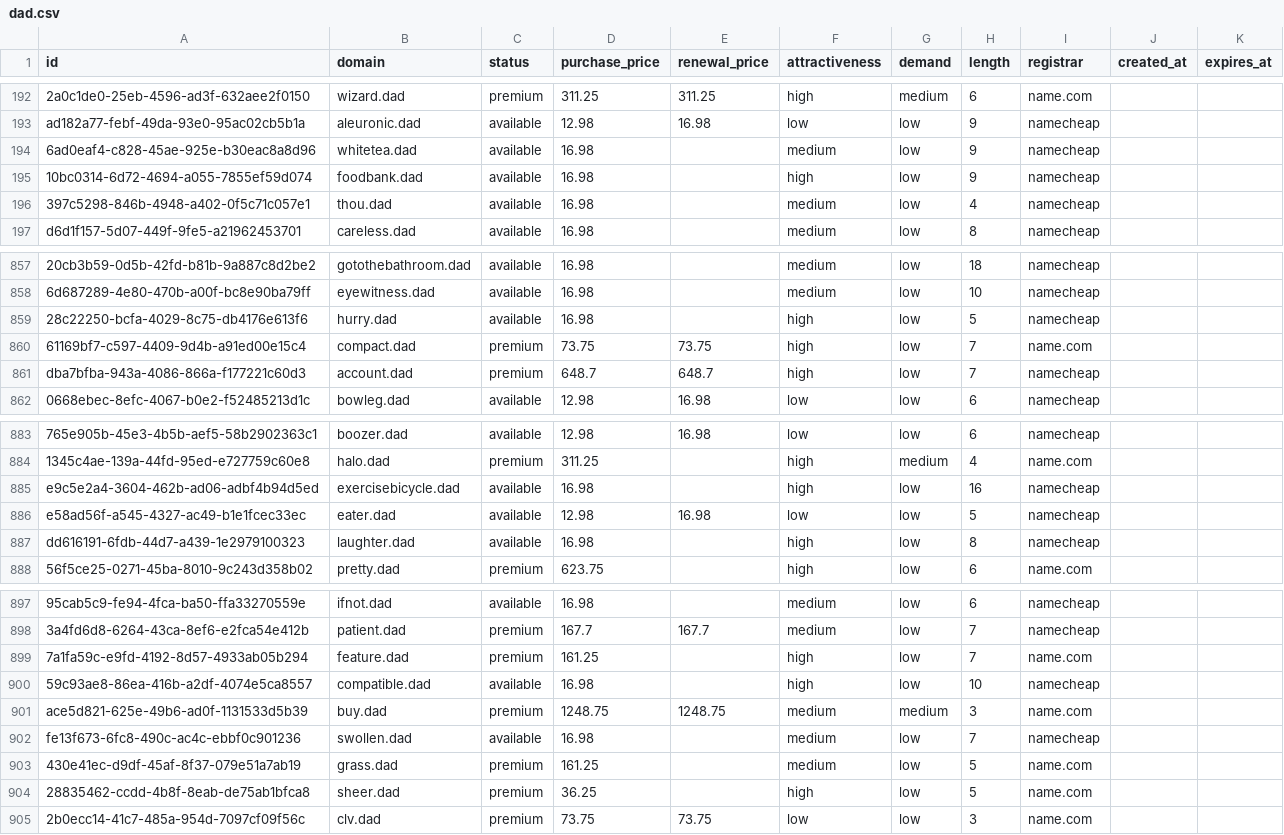
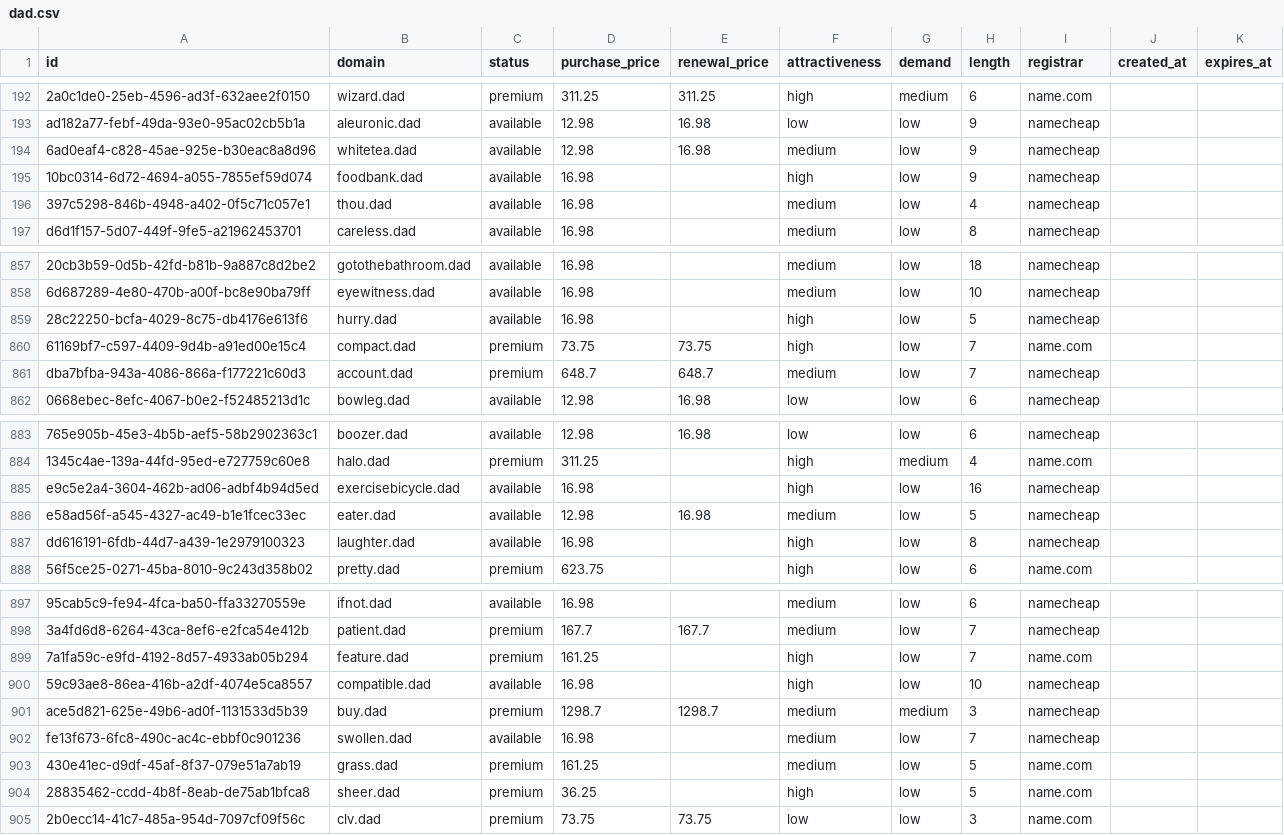
Before and after one commit to UniqueDomains/dad-oneword-domains, a CSV file: dad.csv, drawn as a sheet; only a part is shown, gaps mark what is left out; the diff covers the shown part only; the diff names each change by its address in the sheet, - before the commit and + after, or states it on an @@ line.

```diff
--- a/dad.csv
+++ b/dad.csv
-D194 (purchase_price): 16.98
+D194 (purchase_price): 12.98
-E194 (renewal_price): (empty)
+E194 (renewal_price): 16.98
-F861 (attractiveness): high
+F861 (attractiveness): medium
-F886 (attractiveness): low
+F886 (attractiveness): medium
-D901 (purchase_price): 1248.75
+D901 (purchase_price): 1298.7
-E901 (renewal_price): 1248.75
+E901 (renewal_price): 1298.7
-I901 (registrar): name.com
+I901 (registrar): namecheap
```
Also changed, not shown: 18 edited cells elsewhere in this file, 4 other files.
